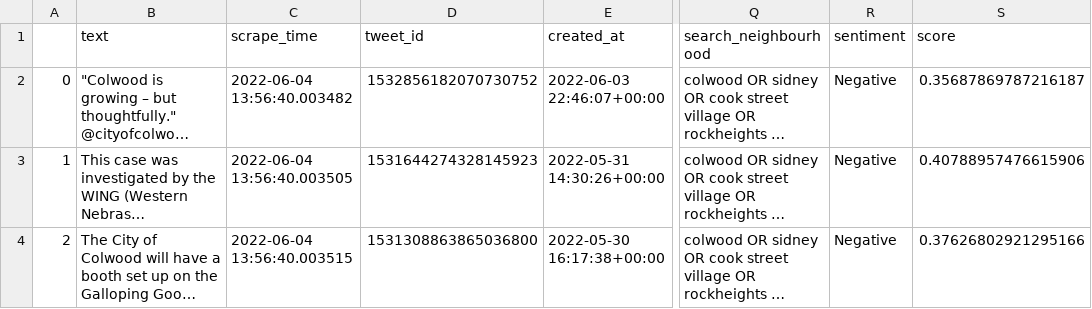
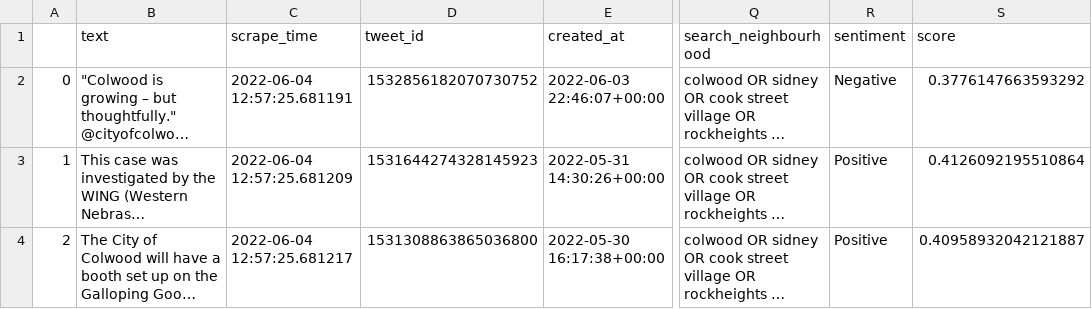
Before and after one commit to alex-jk/SWB-GVCEH, a CSV file: data/processed/twitter/GVCEH-2022-06-04-tweet-raw.csv, drawn as a sheet; only a part is shown, gaps mark what is left out; long unchanged cells end in …; the diff names each change by its address in the sheet, - before the commit and + after, or states it on an @@ line.

```diff
--- a/data/processed/twitter/GVCEH-2022-06-04-tweet-raw.csv
+++ b/data/processed/twitter/GVCEH-2022-06-04-tweet-raw.csv
-C2 (scrape_time): 2022-06-04 13:56:40.003482
+C2 (scrape_time): 2022-06-04 12:57:25.681191
-S2 (score): 0.35687869787216187
+S2 (score): 0.3776147663593292
-C3 (scrape_time): 2022-06-04 13:56:40.003505
+C3 (scrape_time): 2022-06-04 12:57:25.681209
-R3:R4 (sentiment): Negative
+R3:R4 (sentiment): Positive
-S3 (score): 0.40788957476615906
+S3 (score): 0.4126092195510864
-C4 (scrape_time): 2022-06-04 13:56:40.003515
+C4 (scrape_time): 2022-06-04 12:57:25.681217
-S4 (score): 0.37626802921295166
+S4 (score): 0.40958932042121887
```
Also changed, not shown: 84 other files.
